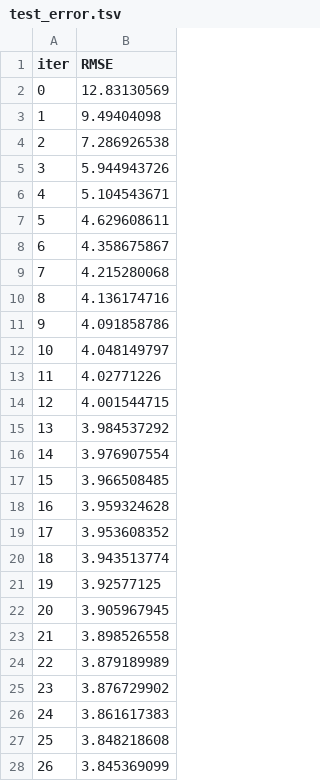
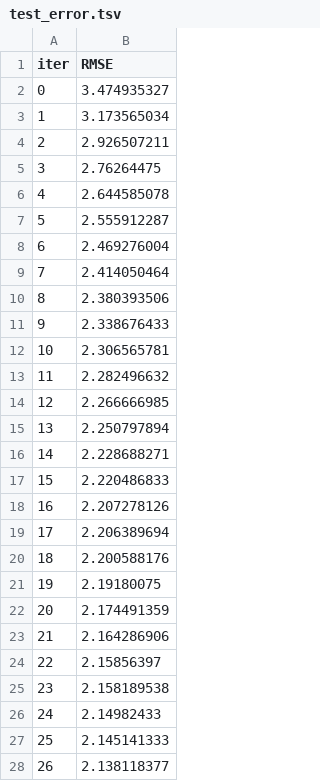
Before and after one commit to MinhLaFuch/Data-Mining-Final-Project, a TSV file: catboost_info/test_error.tsv, drawn as a sheet; only a part is shown; the diff covers the shown part only.

```diff
--- a/catboost_info/test_error.tsv
+++ b/catboost_info/test_error.tsv
@@ -1,28 +1,28 @@
 iter	RMSE
-0	12.83130569
-1	9.49404098
-2	7.286926538
-3	5.944943726
-4	5.104543671
-5	4.629608611
-6	4.358675867
-7	4.215280068
-8	4.136174716
-9	4.091858786
-10	4.048149797
-11	4.02771226
-12	4.001544715
-13	3.984537292
-14	3.976907554
-15	3.966508485
-16	3.959324628
-17	3.953608352
-18	3.943513774
-19	3.92577125
-20	3.905967945
-21	3.898526558
-22	3.879189989
-23	3.876729902
-24	3.861617383
-25	3.848218608
-26	3.845369099
+0	3.474935327
+1	3.173565034
+2	2.926507211
+3	2.76264475
+4	2.644585078
+5	2.555912287
+6	2.469276004
+7	2.414050464
+8	2.380393506
+9	2.338676433
+10	2.306565781
+11	2.282496632
+12	2.266666985
+13	2.250797894
+14	2.228688271
+15	2.220486833
+16	2.207278126
+17	2.206389694
+18	2.200588176
+19	2.19180075
+20	2.174491359
+21	2.164286906
+22	2.15856397
+23	2.158189538
+24	2.14982433
+25	2.145141333
+26	2.138118377
```
Also changed, not shown: 73 edited cells elsewhere in this file, catboost_info/learn_error.tsv, catboost_info/time_left.tsv, 5 other files.
